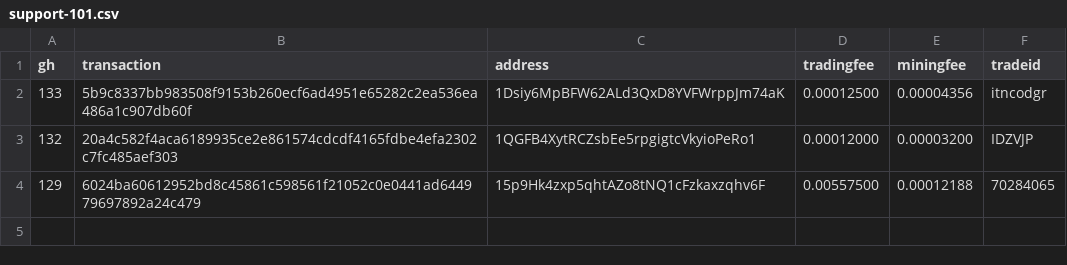
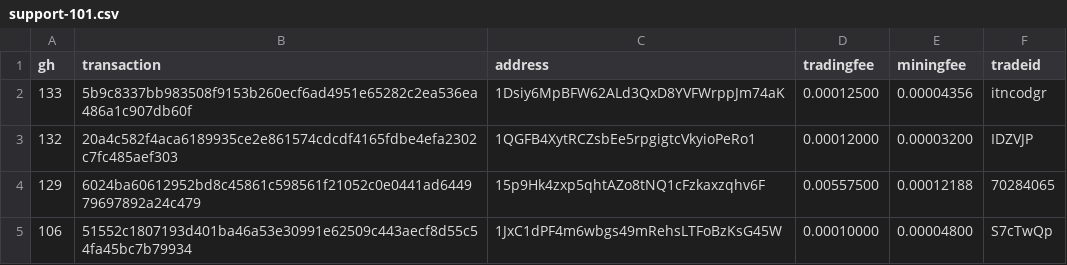
Before and after one commit to bisq-network/support, a CSV file: support-101.csv, drawn as a sheet; the diff names each change by its address in the sheet, - before the commit and + after, or states it on an @@ line.

Commit message:
Add txns for fee reimbursement #106

```diff
--- a/support-101.csv
+++ b/support-101.csv
+row 5: 106 | 51552c1807193d401ba46a53e30991e62509c443aecf8d55c54fa45bc7b79934 | 1JxC1dPF4m6wbgs49mRehsLTFoBzKsG45W | 0.00010000 | 0.00004800 | S7cTwQp
```
